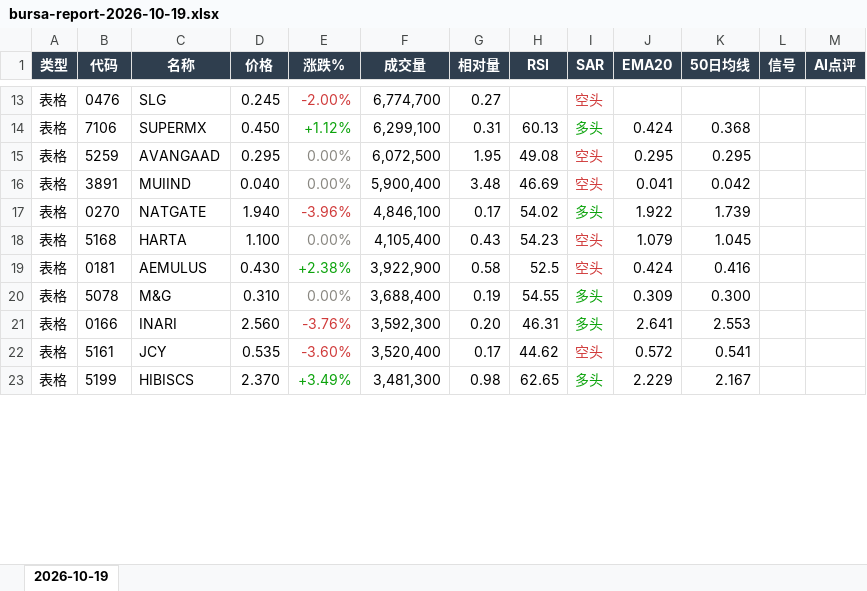
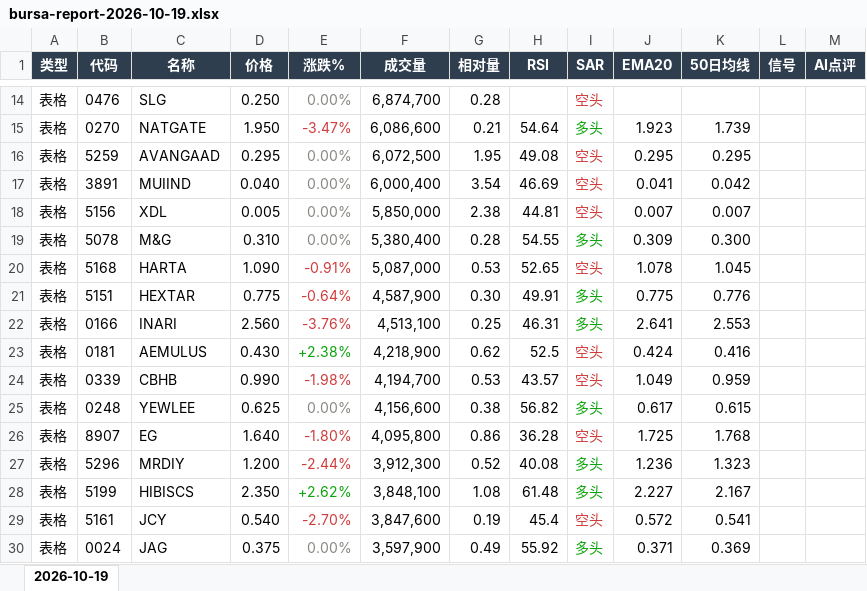
Before and after one commit to CJA231/Bursa-bot, an Excel workbook: docs/downloads/2026-10-19/bursa-report-2026-10-19.xlsx, sheet 2026-10-19, drawn as a sheet; only a part is shown, gaps mark what is left out; values as stored, in another font and other column widths than the file's, no borders; removed rows and columns are numbered as before the commit, all else as after; the diff covers the shown part only; the diff names each change by its address in the sheet, - before the commit and + after, or states it on an @@ line.

```diff
--- a/docs/downloads/2026-10-19/bursa-report-2026-10-19.xlsx (sheet 2026-10-19)
+++ b/docs/downloads/2026-10-19/bursa-report-2026-10-19.xlsx (sheet 2026-10-19)
-D14 (价格): 0.245
+D14 (价格): 0.250
-E14 (涨跌%): -2.00%
+E14 (涨跌%): 0.00%
-E14 text colour: #D03B3B
+E14 text colour: #898781
-F14 (成交量): 6,774,700
+F14 (成交量): 6,874,700
-G14 (相对量): 0.27
+G14 (相对量): 0.28
-row 14: 表格 | 7106 | SUPERMX | 0.450 | +1.12% | 6,299,100 | 0.31 | 60.13 | 多头 | 0.424 | 0.368
+row 15: 表格 | 0270 | NATGATE | 1.950 | -3.47% | 6,086,600 | 0.21 | 54.64 | 多头 | 1.923 | 1.739
-F17 (成交量): 5,900,400
+F17 (成交量): 6,000,400
-G17 (相对量): 3.48
+G17 (相对量): 3.54
-row 17: 表格 | 0270 | NATGATE | 1.940 | -3.96% | 4,846,100 | 0.17 | 54.02 | 多头 | 1.922 | 1.739
-row 18: 表格 | 5168 | HARTA | 1.100 | 0.00% | 4,105,400 | 0.43 | 54.23 | 空头 | 1.079 | 1.045
-row 19: 表格 | 0181 | AEMULUS | 0.430 | +2.38% | 3,922,900 | 0.58 | 52.5 | 空头 | 0.424 | 0.416
+row 18: 表格 | 5156 | XDL | 0.005 | 0.00% | 5,850,000 | 2.38 | 44.81 | 空头 | 0.007 | 0.007
-F19 (成交量): 3,688,400
+F19 (成交量): 5,380,400
-G19 (相对量): 0.19
+G19 (相对量): 0.28
+row 20: 表格 | 5168 | HARTA | 1.090 | -0.91% | 5,087,000 | 0.53 | 52.65 | 空头 | 1.078 | 1.045
+row 21: 表格 | 5151 | HEXTAR | 0.775 | -0.64% | 4,587,900 | 0.30 | 49.91 | 多头 | 0.775 | 0.776
-F22 (成交量): 3,592,300
+F22 (成交量): 4,513,100
-G22 (相对量): 0.20
+G22 (相对量): 0.25
+row 23: 表格 | 0181 | AEMULUS | 0.430 | +2.38% | 4,218,900 | 0.62 | 52.5 | 空头 | 0.424 | 0.416
+row 24: 表格 | 0339 | CBHB | 0.990 | -1.98% | 4,194,700 | 0.53 | 43.57 | 空头 | 1.049 | 0.959
+row 25: 表格 | 0248 | YEWLEE | 0.625 | 0.00% | 4,156,600 | 0.38 | 56.82 | 多头 | 0.617 | 0.615
+row 26: 表格 | 8907 | EG | 1.640 | -1.80% | 4,095,800 | 0.86 | 36.28 | 空头 | 1.725 | 1.768
+row 27: 表格 | 5296 | MRDIY | 1.200 | -2.44% | 3,912,300 | 0.52 | 40.08 | 多头 | 1.236 | 1.323
+row 28: 表格 | 5199 | HIBISCS | 2.350 | +2.62% | 3,848,100 | 1.08 | 61.48 | 多头 | 2.227 | 2.167
-D29 (价格): 0.535
+D29 (价格): 0.540
-E29 (涨跌%): -3.60%
+E29 (涨跌%): -2.70%
-F29 (成交量): 3,520,400
+F29 (成交量): 3,847,600
-G29 (相对量): 0.17
+G29 (相对量): 0.19
-H29 (RSI): 44.62
+H29 (RSI): 45.4
-row 23: 表格 | 5199 | HIBISCS | 2.370 | +3.49% | 3,481,300 | 0.98 | 62.65 | 多头 | 2.229 | 2.167
+row 30: 表格 | 0024 | JAG | 0.375 | 0.00% | 3,597,900 | 0.49 | 55.92 | 多头 | 0.371 | 0.369
```
Also changed, not shown: 74 added rows, 57 removed rows, 78 edited cells and cell formats elsewhere in this sheet, docs/downloads/bursa-report-last7.xlsx, 47 other files.
